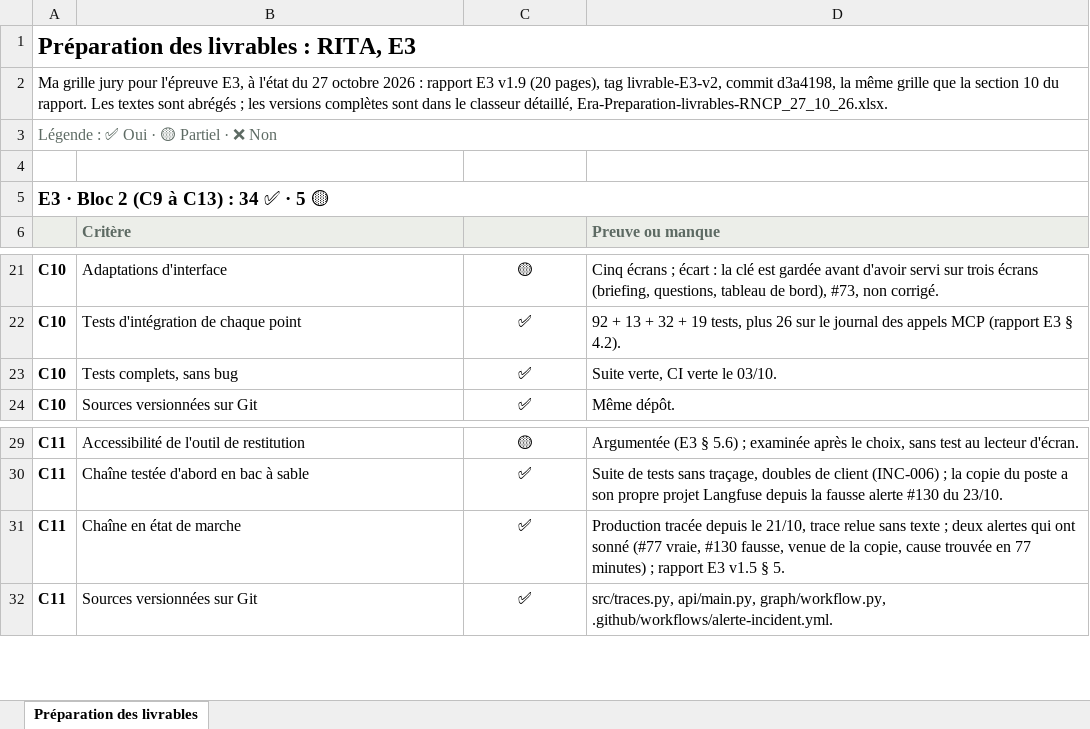
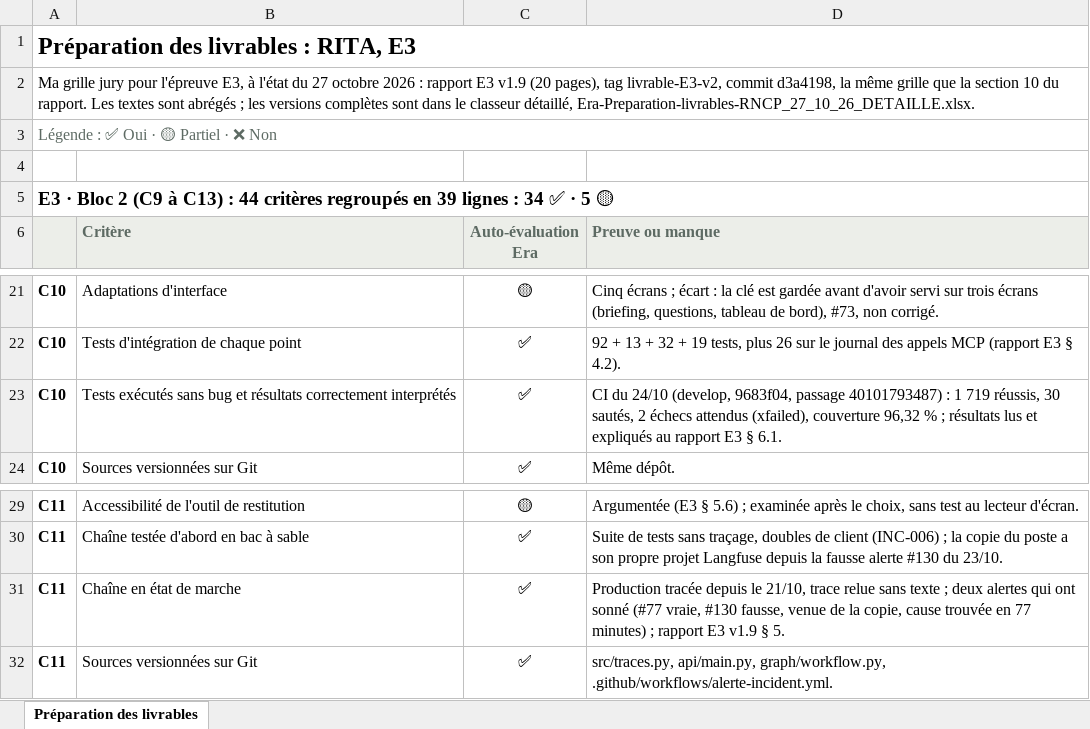
Before and after one commit to Ganda15/rita-agent, an Excel workbook: docs/competences/Era-Grille-jury-RITA-E3.xlsx, sheet Préparation des livrables, drawn as a sheet; only a part is shown, gaps mark what is left out; values as stored, in another font and other column widths than the file's, no borders; the diff names each change by its address in the sheet, - before the commit and + after, or states it on an @@ line.

```diff
--- a/docs/competences/Era-Grille-jury-RITA-E3.xlsx (sheet Préparation des livrables)
+++ b/docs/competences/Era-Grille-jury-RITA-E3.xlsx (sheet Préparation des livrables)
-A2: …classeur détaillé, Era-Preparation-livrables-RNCP_27_10_26.xlsx.
+A2: …classeur détaillé, Era-Preparation-livrables-RNCP_27_10_26_DETAILLE.xlsx.
-A5: …C13) : 34 ✅…
+A5: …C13) : 44 critères regroupés en 39 lignes : 34 ✅…
-C6: (empty)
+C6: Auto-évaluation Era
-B23 (Critère): Tests complets, sans bug
+B23 (Critère): Tests exécutés sans bug et résultats correctement interprétés
-D23 (Preuve ou manque): Suite verte, CI verte le 03/10.
+D23 (Preuve ou manque): CI du 24/10 (develop, 9683f04, passage 40101793487) : 1 719 réussis, 30 sautés, 2 échecs attendus (xfailed), couverture 96,32 % ; résultats lus et expliqués au rapport E3 § 6.1.
-D31 (Preuve ou manque): …rapport E3 v1.5 § 5.
+D31 (Preuve ou manque): …rapport E3 v1.9 § 5.
```
Also changed, not shown: docs/competences/Era-Grille-jury-RITA-E1.xlsx, docs/competences/Era-Preparation-livrables-RNCP.xlsx, 3 other files.
